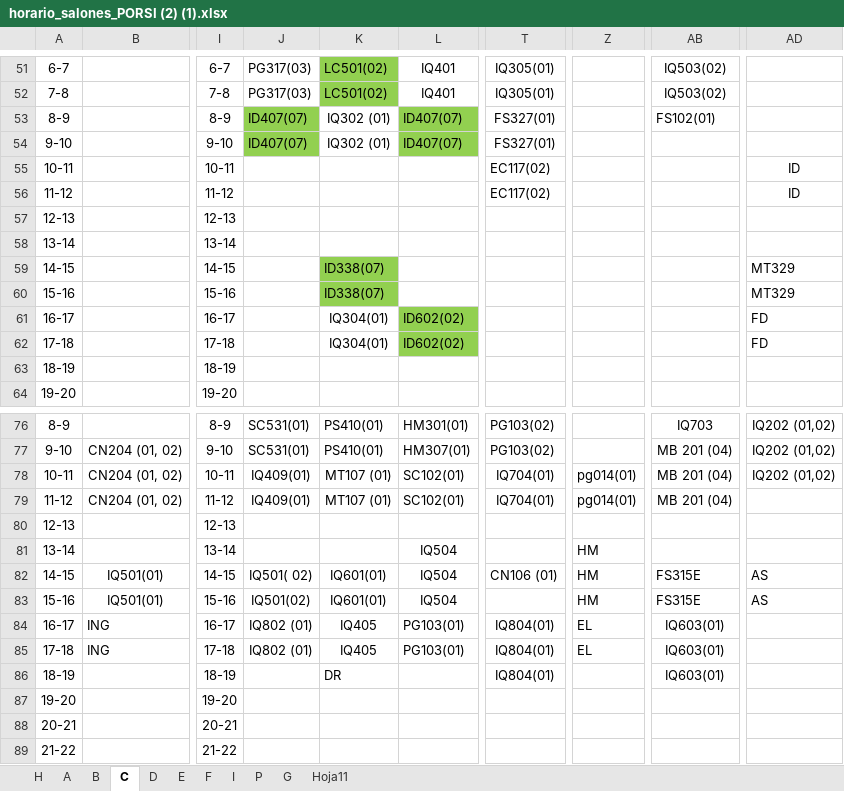
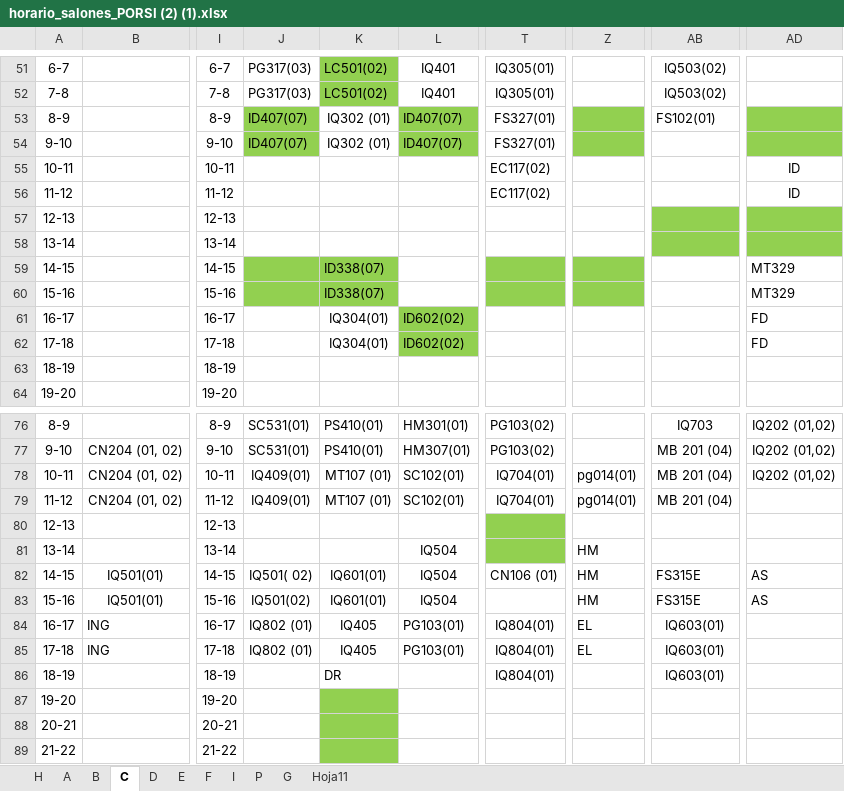
Before and after one commit to omairatapias/SALONES, an Excel workbook: horario_salones_PORSI (2) (1).xlsx, sheet C, drawn as a sheet; only a part is shown, gaps mark what is left out; values as stored, in another font and other column widths than the file's, no borders; the diff names each change by its address in the sheet, - before the commit and + after, or states it on an @@ line.

```diff
--- a/horario_salones_PORSI (2) (1).xlsx (sheet C)
+++ b/horario_salones_PORSI (2) (1).xlsx (sheet C)
-Z53:Z54 fill: none
+Z53:Z54 fill: #92D050
-AD53:AD54 fill: none
+AD53:AD54 fill: #92D050
-AB57:AB58 fill: none
+AB57:AB58 fill: #92D050
-AD57:AD58 fill: none
+AD57:AD58 fill: #92D050
-J59:J60 fill: none
+J59:J60 fill: #92D050
-T59:T60 fill: none
+T59:T60 fill: #92D050
-Z59:Z60 fill: none
+Z59:Z60 fill: #92D050
-T80:T81 fill: none
+T80:T81 fill: #92D050
-K87:K89 fill: none
+K87:K89 fill: #92D050
```
Also changed, not shown: sheet H, sheet A, sheet D.
